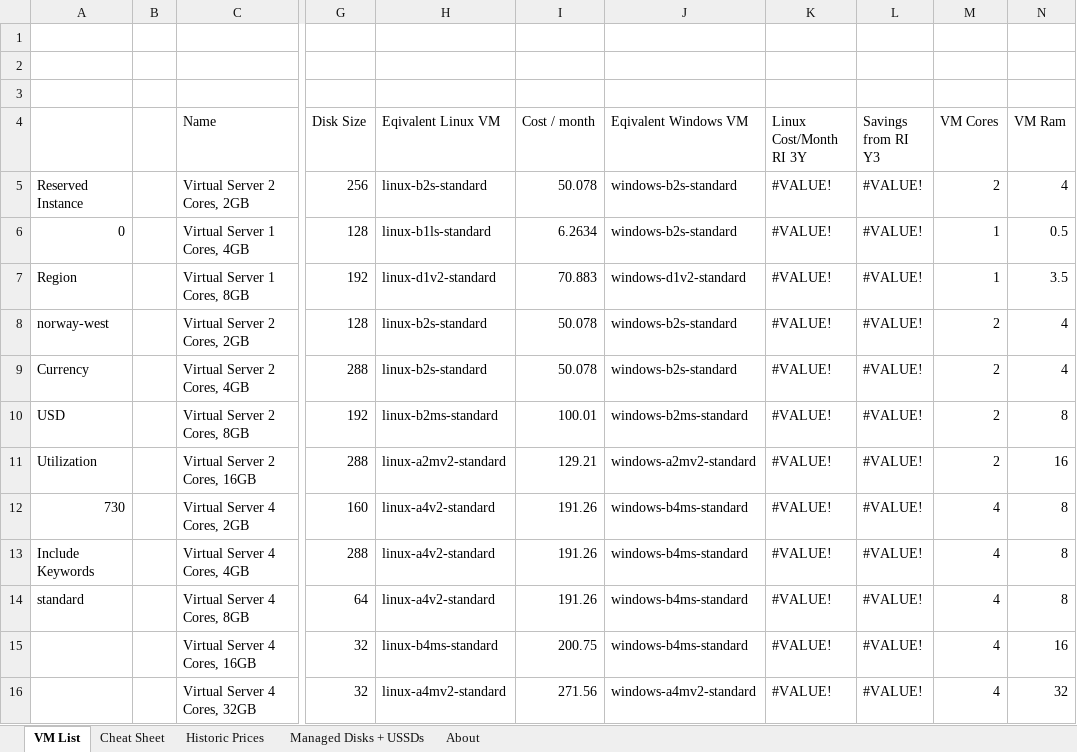
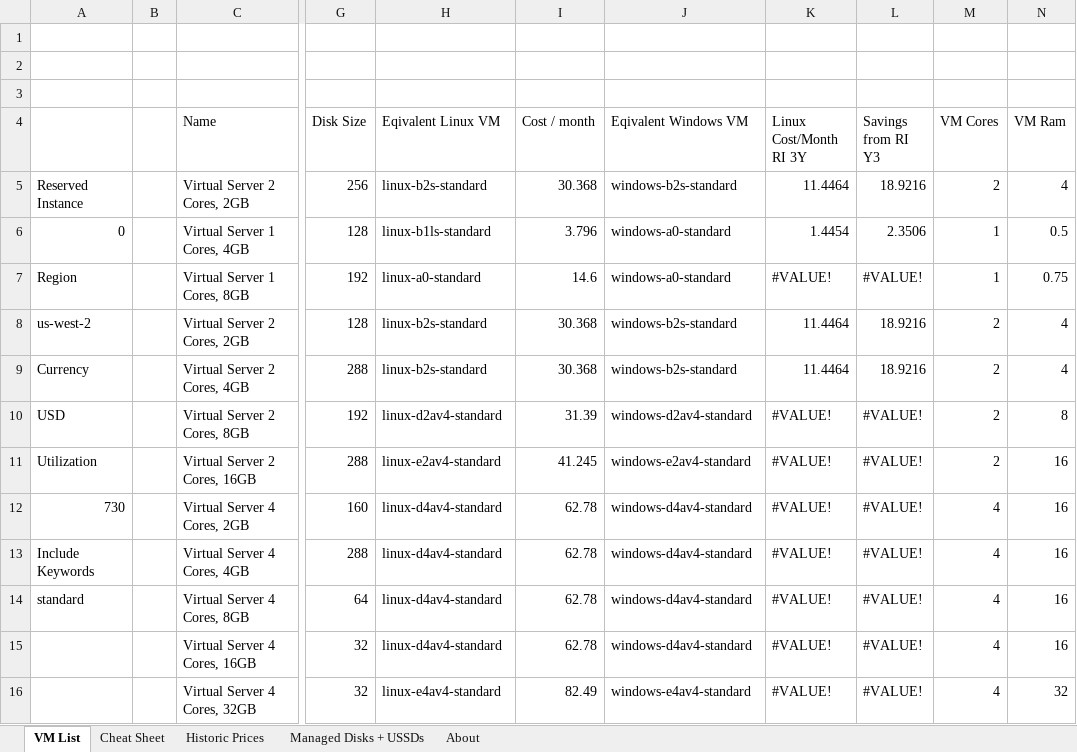
Before and after one commit to PowerFeature/excelAzure, an Excel workbook: excelAzureClientVBA/Example.xlsm, sheet VM List, drawn as a sheet; only a part is shown, gaps mark what is left out; values as stored, in another font and other column widths than the file's, no cell formats; charts and pictures not drawn; the diff covers the shown part only; the diff names each change by its address in the sheet, - before the commit and + after, or states it on an @@ line.

```diff
--- a/excelAzureClientVBA/Example.xlsm (sheet VM List)
+++ b/excelAzureClientVBA/Example.xlsm (sheet VM List)
-I5 (Cost / month): 50.078
+I5 (Cost / month): 30.368
-K5 (Linux Cost/Month RI 3Y): #VALUE!
+K5 (Linux Cost/Month RI 3Y): 11.4464
-L5 (Savings from RI Y3): #VALUE!
+L5 (Savings from RI Y3): 18.9216
-I6 (Cost / month): 6.2634
+I6 (Cost / month): 3.796
-J6 (Eqivalent Windows VM): windows-b2s-standard
+J6 (Eqivalent Windows VM): windows-a0-standard
-K6 (Linux Cost/Month RI 3Y): #VALUE!
+K6 (Linux Cost/Month RI 3Y): 1.4454
-L6 (Savings from RI Y3): #VALUE!
+L6 (Savings from RI Y3): 2.3506
-H7 (Eqivalent Linux VM): linux-d1v2-standard
+H7 (Eqivalent Linux VM): linux-a0-standard
-I7 (Cost / month): 70.883
+I7 (Cost / month): 14.6
-J7 (Eqivalent Windows VM): windows-d1v2-standard
+J7 (Eqivalent Windows VM): windows-a0-standard
-N7 (VM Ram): 3.5
+N7 (VM Ram): 0.75
-A8: norway-west
+A8: us-west-2
-I8:I9 (Cost / month): 50.078
+I8:I9 (Cost / month): 30.368
-K8:K9 (Linux Cost/Month RI 3Y): #VALUE!
+K8:K9 (Linux Cost/Month RI 3Y): 11.4464
-L8:L9 (Savings from RI Y3): #VALUE!
+L8:L9 (Savings from RI Y3): 18.9216
-H10 (Eqivalent Linux VM): linux-b2ms-standard
+H10 (Eqivalent Linux VM): linux-d2av4-standard
-I10 (Cost / month): 100.01
+I10 (Cost / month): 31.39
-J10 (Eqivalent Windows VM): windows-b2ms-standard
+J10 (Eqivalent Windows VM): windows-d2av4-standard
-H11 (Eqivalent Linux VM): linux-a2mv2-standard
+H11 (Eqivalent Linux VM): linux-e2av4-standard
-I11 (Cost / month): 129.21
+I11 (Cost / month): 41.245
-J11 (Eqivalent Windows VM): windows-a2mv2-standard
+J11 (Eqivalent Windows VM): windows-e2av4-standard
-H12:H14 (Eqivalent Linux VM): linux-a4v2-standard
+H12:H14 (Eqivalent Linux VM): linux-d4av4-standard
-I12:I14 (Cost / month): 191.26
+I12:I14 (Cost / month): 62.78
-J12:J15 (Eqivalent Windows VM): windows-b4ms-standard
+J12:J15 (Eqivalent Windows VM): windows-d4av4-standard
-N12:N14 (VM Ram): 8
+N12:N14 (VM Ram): 16
-H15 (Eqivalent Linux VM): linux-b4ms-standard
+H15 (Eqivalent Linux VM): linux-d4av4-standard
-I15 (Cost / month): 200.75
+I15 (Cost / month): 62.78
-H16 (Eqivalent Linux VM): linux-a4mv2-standard
+H16 (Eqivalent Linux VM): linux-e4av4-standard
-I16 (Cost / month): 271.56
+I16 (Cost / month): 82.49
-J16 (Eqivalent Windows VM): windows-a4mv2-standard
+J16 (Eqivalent Windows VM): windows-e4av4-standard
```
Also changed, not shown: 150 edited cells elsewhere in this sheet, sheet Historic Prices, sheet Managed Disks + USSDs, sheet About, cell formats.
